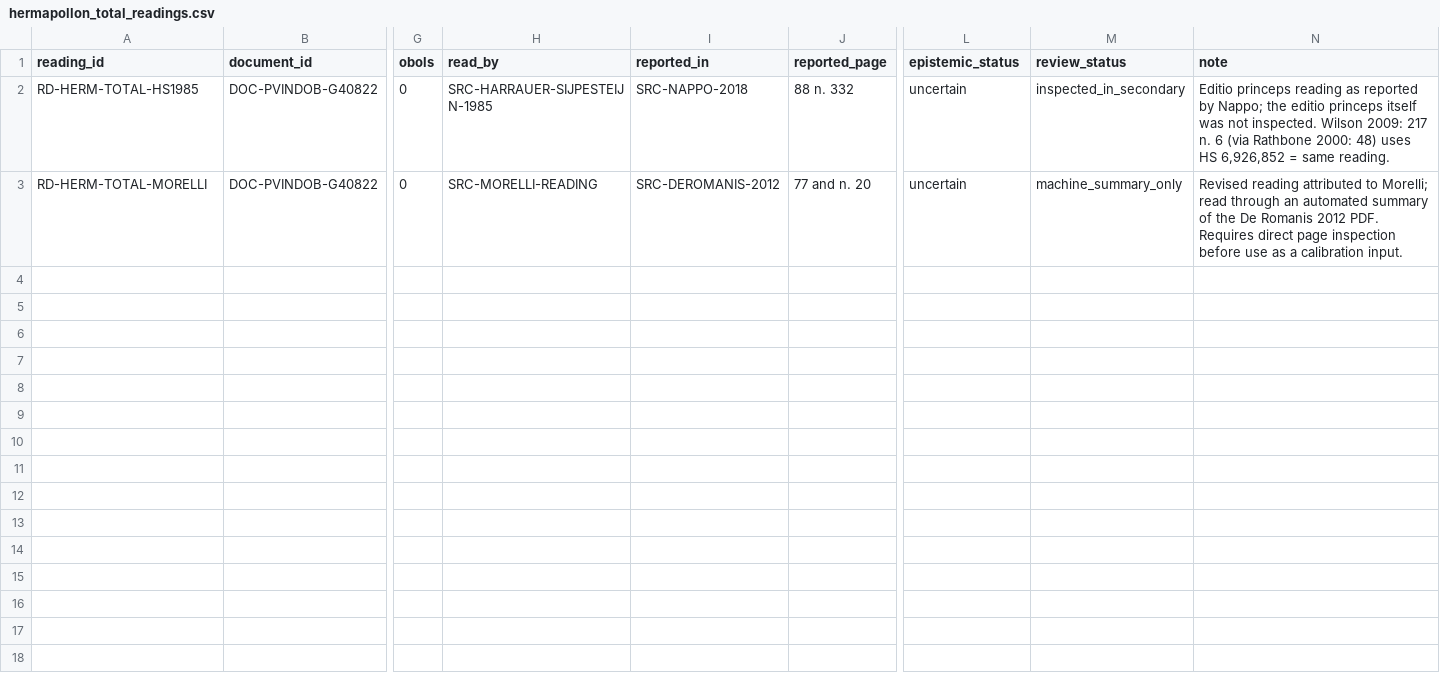
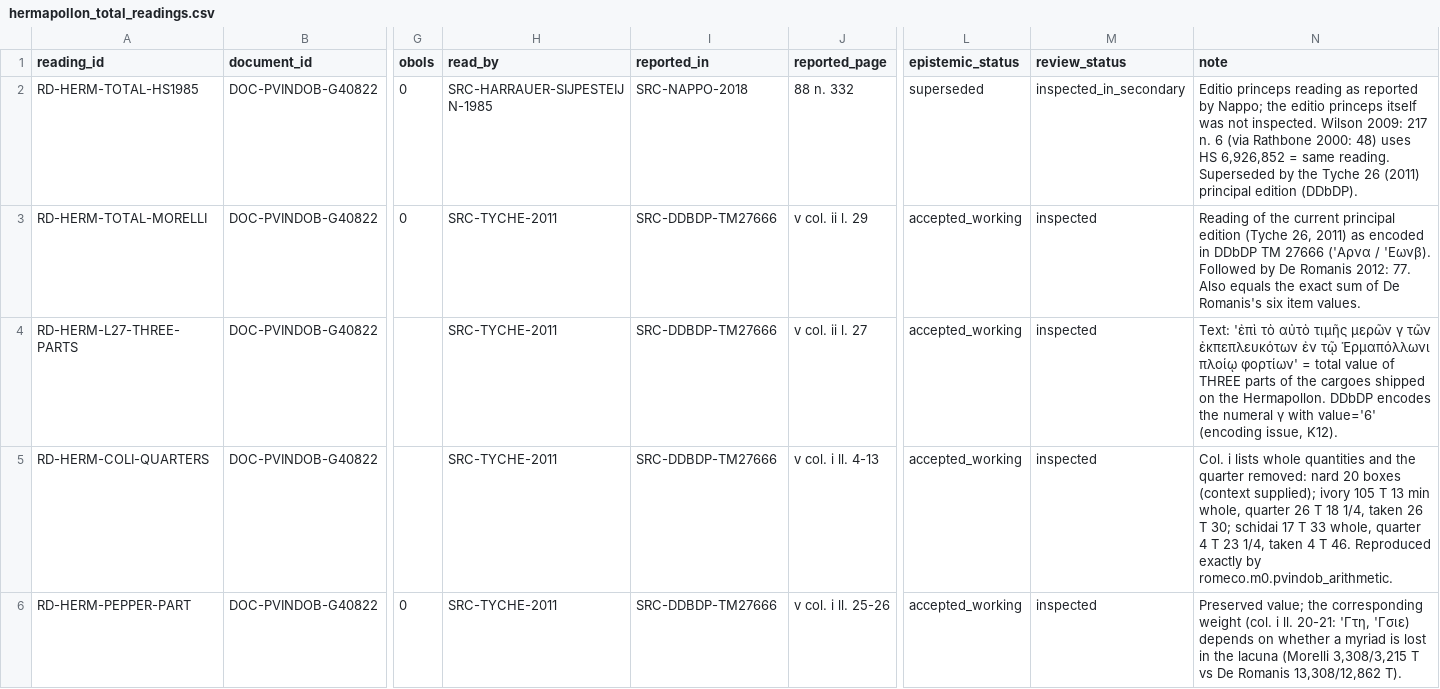
Before and after one commit to andrm101/roman_economics, a CSV file: data/curated/hermapollon_total_readings.csv, drawn as a sheet; only a part is shown, gaps mark what is left out; rows hold the shown columns only; the diff names each change by its address in the sheet, - before the commit and + after, or states it on an @@ line.

```diff
--- a/data/curated/hermapollon_total_readings.csv
+++ b/data/curated/hermapollon_total_readings.csv
-L2 (epistemic_status): uncertain
+L2 (epistemic_status): superseded
-N2 (note): …same reading.
+N2 (note): …same reading. Superseded by the Tyche 26 (2011) principal edition (DDbDP).
-H3 (read_by): SRC-MORELLI-READING
+H3 (read_by): SRC-TYCHE-2011
-I3 (reported_in): SRC-DEROMANIS-2012
+I3 (reported_in): SRC-DDBDP-TM27666
-J3 (reported_page): 77 and n. 20
+J3 (reported_page): v col. ii l. 29
-L3 (epistemic_status): uncertain
+L3 (epistemic_status): accepted_working
-M3 (review_status): machine_summary_only
+M3 (review_status): inspected
-N3 (note): Revised reading attributed to Morelli; read through an automated summary of the De Romanis 2012 PDF. Requires direct page inspection before use as a calibration input.
+N3 (note): Reading of the current principal edition (Tyche 26, 2011) as encoded in DDbDP TM 27666 ('Αρνα / 'Εωνβ). Followed by De Romanis 2012: 77. Also equals the exact sum of De Romanis's six item values.
+row 4: RD-HERM-L27-THREE-PARTS | DOC-PVINDOB-G40822 |  | SRC-TYCHE-2011 | SRC-DDBDP-TM27666 | v col. ii l. 27 | accepted_working | inspected | Text: 'ἐπὶ τὸ αὐτὸ τιμῆς μερῶν γ τῶν ἐκπεπλευκότων ἐν τῷ Ἑρμαπόλλωνι πλοίῳ φορτίων' = total value of THREE parts of the cargoes shipped on the Hermapollon. DDbDP encodes the numeral γ with value='6' (encoding issue, K12).
+row 5: RD-HERM-COLI-QUARTERS | DOC-PVINDOB-G40822 |  | SRC-TYCHE-2011 | SRC-DDBDP-TM27666 | v col. i ll. 4-13 | accepted_working | inspected | Col. i lists whole quantities and the quarter removed: nard 20 boxes (context supplied); ivory 105 T 13 min whole, quarter 26 T 18 1/4, taken 26 T 30; schidai 17 T 33 whole, quarter 4 T 23 1/4, taken 4 T 46. Reproduced exactly by romeco.m0.pvindob_arithmetic.
+row 6: RD-HERM-PEPPER-PART | DOC-PVINDOB-G40822 | 0 | SRC-TYCHE-2011 | SRC-DDBDP-TM27666 | v col. i ll. 25-26 | accepted_working | inspected | Preserved value; the corresponding weight (col. i ll. 20-21: 'Γτη, 'Γσιε) depends on whether a myriad is lost in the lacuna (Morelli 3,308/3,215 T vs De Romanis 13,308/12,862 T).
```
Also changed, not shown: data/curated/hermapollon_interpretations.csv, experiments/E000_m0_anchor_consistency/outputs/receipts_bounds.csv, 33 other files.
